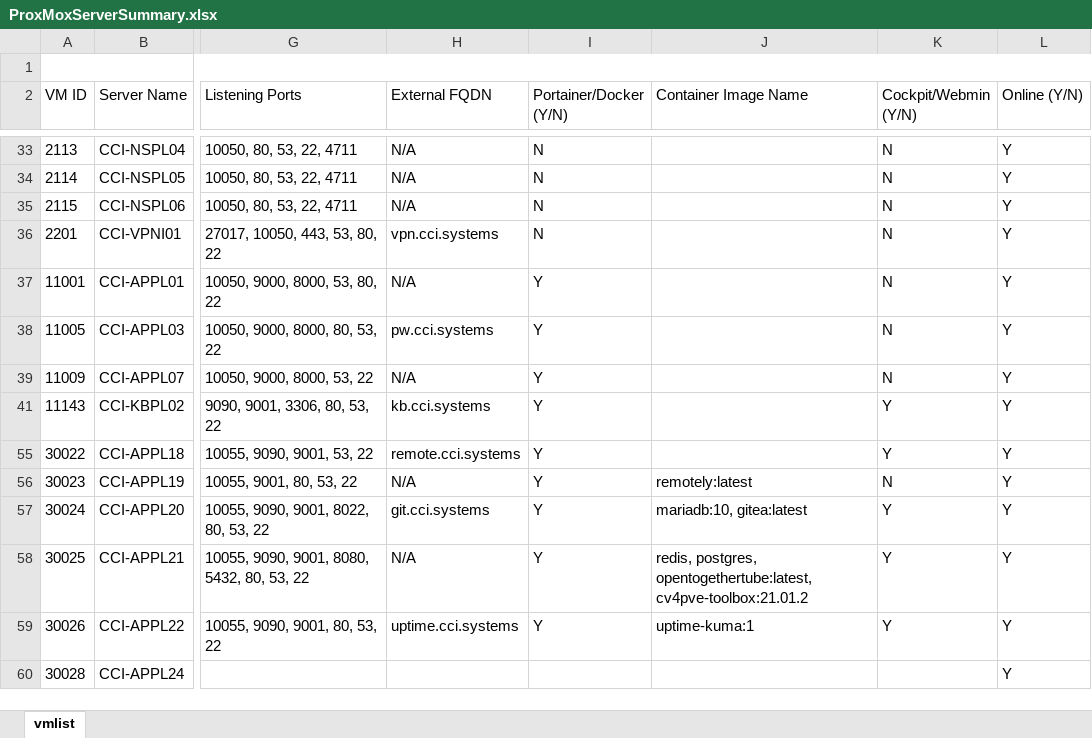
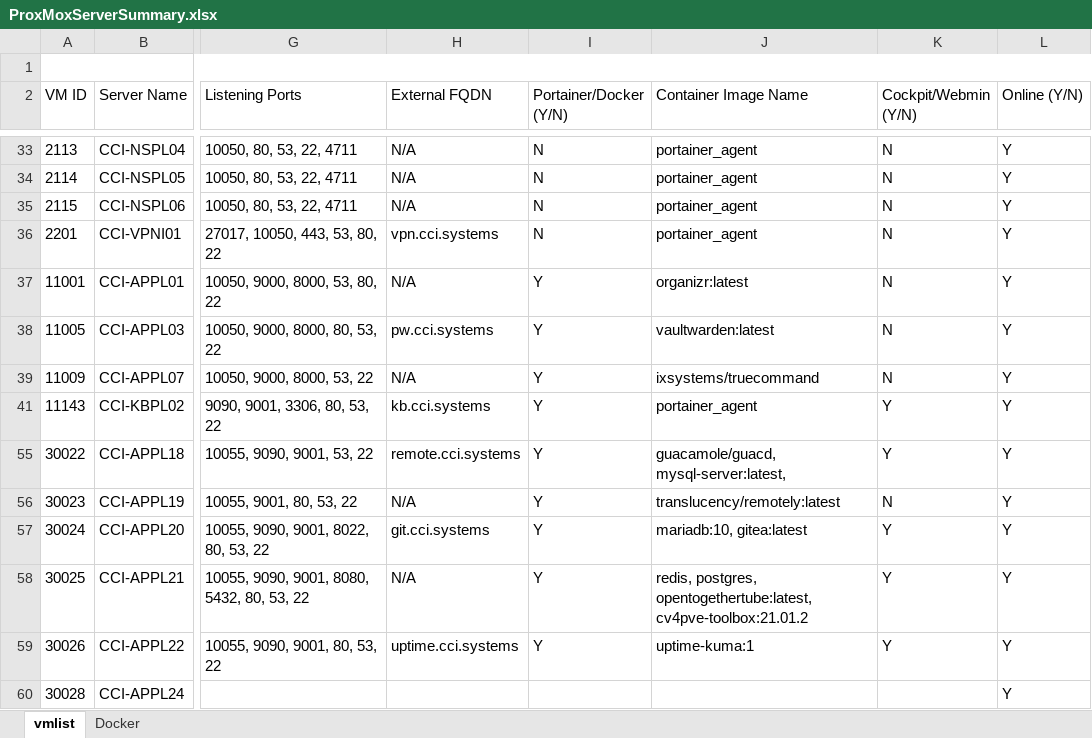
Before and after one commit to TheAgera/Obsidian, an Excel workbook: Work Code/ProxMoxServerSummary.xlsx, sheet vmlist, drawn as a sheet; only a part is shown, gaps mark what is left out; values as stored, in another font and other column widths than the file's, no borders; table styles not drawn; the diff covers the shown part only; the diff names each change by its address in the sheet, - before the commit and + after, or states it on an @@ line.

```diff
--- a/Work Code/ProxMoxServerSummary.xlsx (sheet vmlist)
+++ b/Work Code/ProxMoxServerSummary.xlsx (sheet vmlist)
+sheet tab: Docker
-J33:J36 (Container Image Name): (empty)
+J33:J36 (Container Image Name): portainer_agent
-J37 (Container Image Name): (empty)
+J37 (Container Image Name): organizr:latest
-J38 (Container Image Name): (empty)
+J38 (Container Image Name): vaultwarden:latest
-J39 (Container Image Name): (empty)
+J39 (Container Image Name): ixsystems/truecommand
-J41 (Container Image Name): (empty)
+J41 (Container Image Name): portainer_agent
-J55 (Container Image Name): (empty)
+J55 (Container Image Name): guacamole/guacd, mysql-server:latest,
-J56 (Container Image Name): remotely:latest
+J56 (Container Image Name): translucency/remotely:latest
```
Also changed, not shown: 58 edited cells elsewhere in this sheet, 6 other files.
